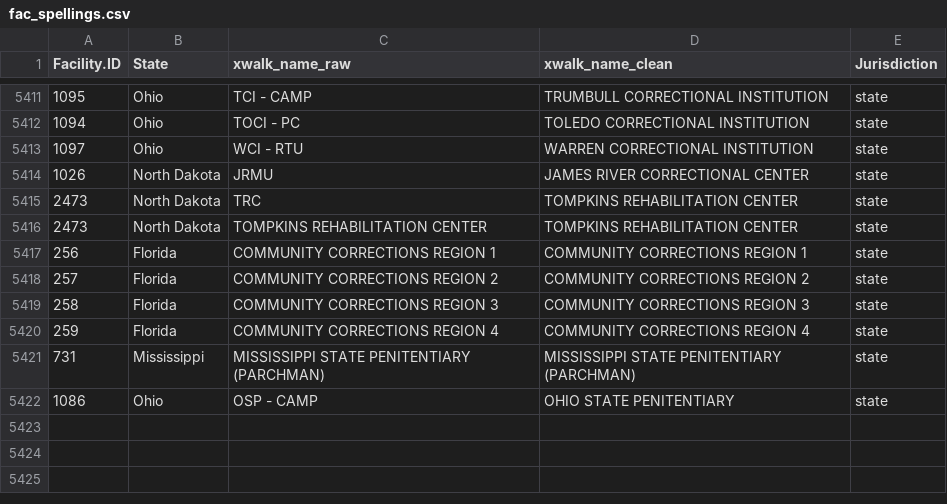
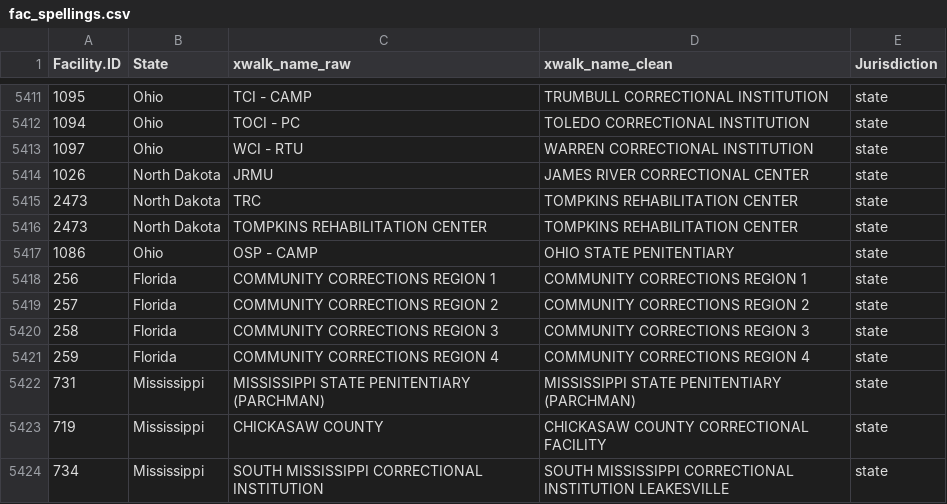
Before and after one commit to uclalawcovid19behindbars/facility_data, a CSV file: data/fac_spellings.csv, drawn as a sheet; only a part is shown, gaps mark what is left out.

Commit message:
chore: add mississippi population spellings

```diff
--- a/data/fac_spellings.csv
+++ b/data/fac_spellings.csv
@@ -5416,2 +5416,3 @@
 2473,"North Dakota","TOMPKINS REHABILITATION CENTER","TOMPKINS REHABILITATION CENTER","state"
+1086,"Ohio","OSP - CAMP","OHIO STATE PENITENTIARY","state"
 256,"Florida","COMMUNITY CORRECTIONS REGION 1","COMMUNITY CORRECTIONS REGION 1","state"
@@ -5421,2 +5422,3 @@
 731,"Mississippi","MISSISSIPPI STATE PENITENTIARY (PARCHMAN)","MISSISSIPPI STATE PENITENTIARY (PARCHMAN)","state"
-1086,"Ohio","OSP - CAMP","OHIO STATE PENITENTIARY","state"
+719,"Mississippi","CHICKASAW COUNTY","CHICKASAW COUNTY CORRECTIONAL FACILITY","state"
+734,"Mississippi","SOUTH MISSISSIPPI CORRECTIONAL INSTITUTION","SOUTH MISSISSIPPI CORRECTIONAL INSTITUTION LEAKESVILLE","state"
```
